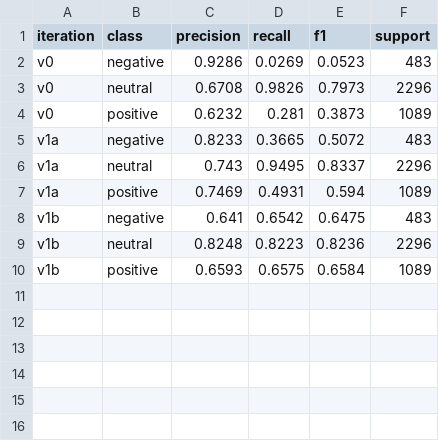
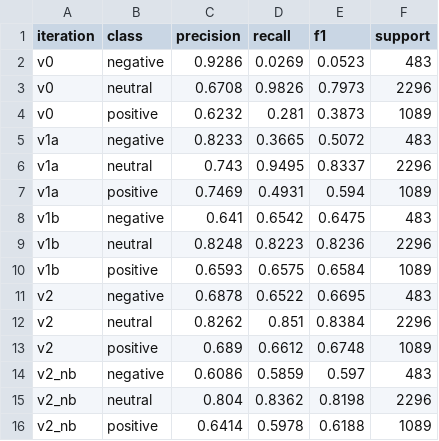
Before and after one commit to santi753/IU_Portafolio_Artificial_Intelligence, a CSV file: outputs/metrics/cv_per_class.csv, drawn as a sheet; the diff names each change by its address in the sheet, - before the commit and + after, or states it on an @@ line.

```diff
--- a/outputs/metrics/cv_per_class.csv
+++ b/outputs/metrics/cv_per_class.csv
+row 11: v2 | negative | 0.6878 | 0.6522 | 0.6695 | 483
+row 12: v2 | neutral | 0.8262 | 0.851 | 0.8384 | 2296
+row 13: v2 | positive | 0.689 | 0.6612 | 0.6748 | 1089
+row 14: v2_nb | negative | 0.6086 | 0.5859 | 0.597 | 483
+row 15: v2_nb | neutral | 0.804 | 0.8362 | 0.8198 | 2296
+row 16: v2_nb | positive | 0.6414 | 0.5978 | 0.6188 | 1089
```
Also changed, not shown: outputs/metrics/iterations.csv, 7 other files.
